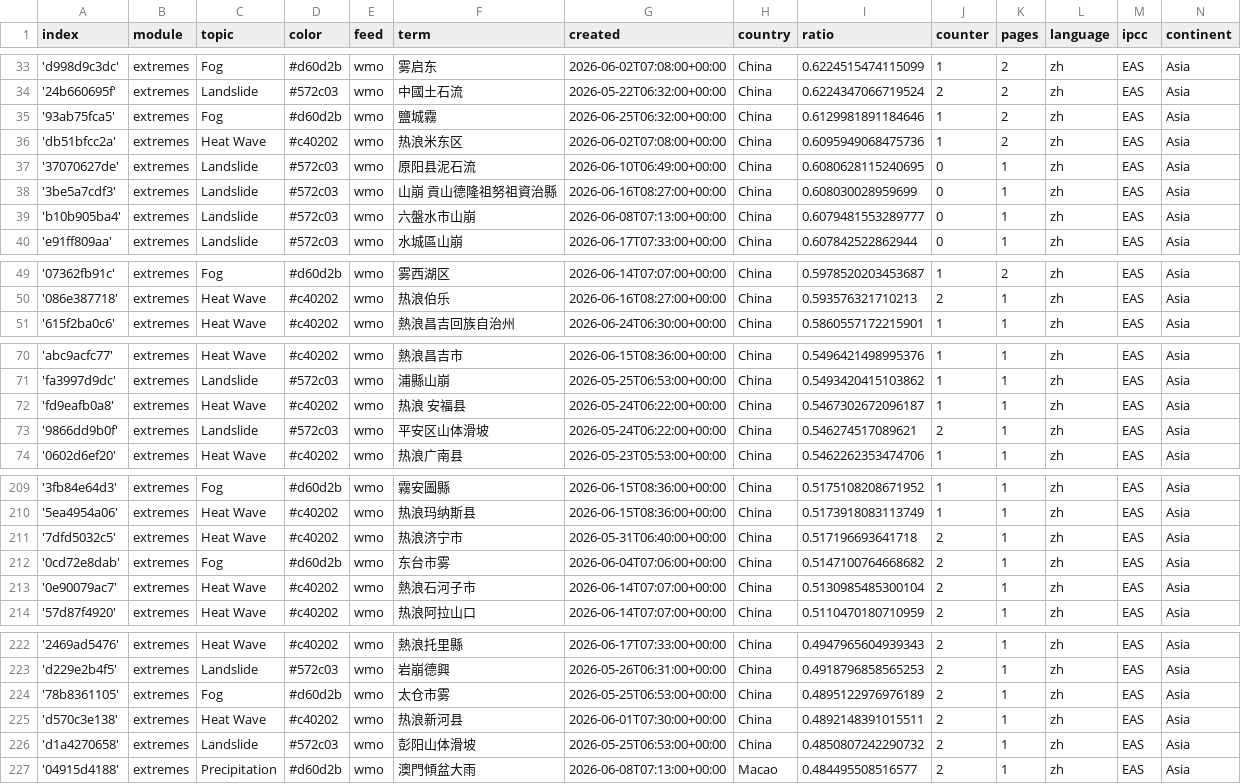
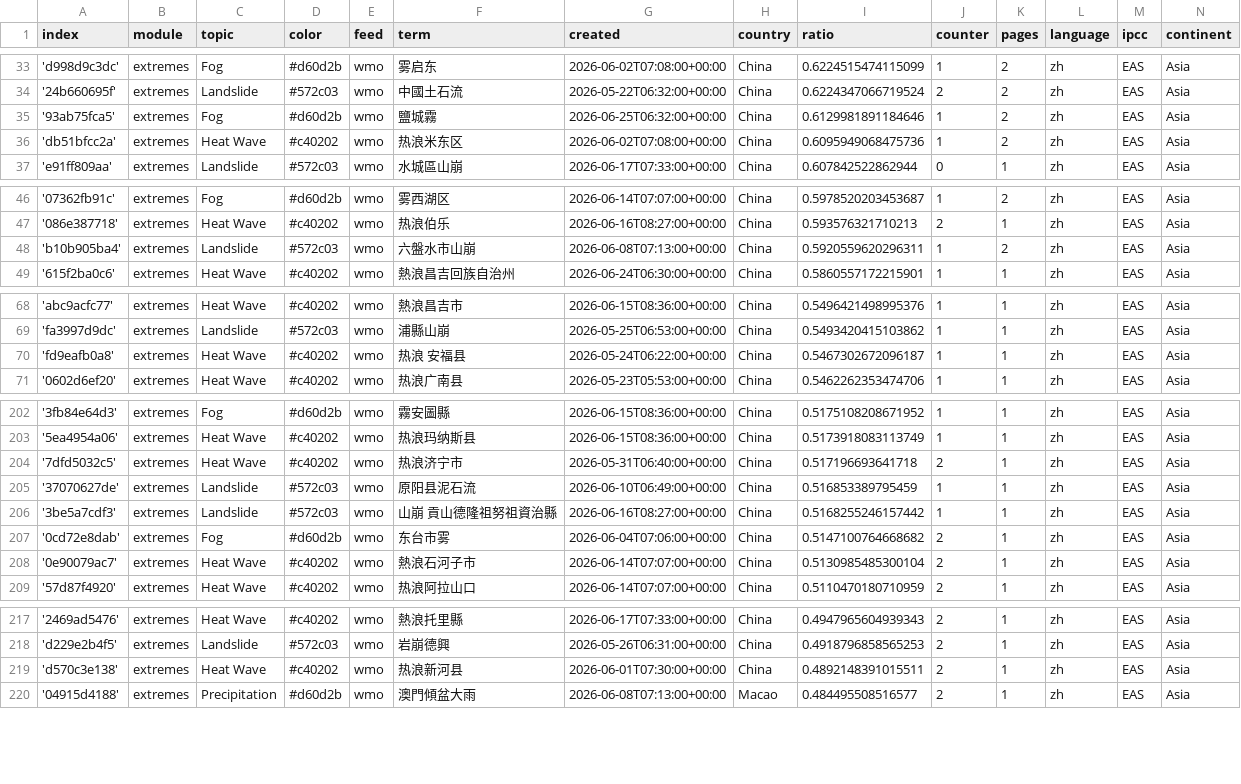
Before and after one commit to tapio-22-Digitale-Methoden-News/chineseExtremes, a CSV file: terms.csv, drawn as a sheet; only a part is shown, gaps mark what is left out; the diff covers the shown part only.

```diff
--- a/terms.csv
+++ b/terms.csv
@@ -36,5 +36,2 @@ index,module,topic,color,feed,term,created,country,ratio,counter,pages,language,
 'db51bfcc2a',extremes,Heat Wave,#c40202,wmo,热浪米东区,2026-06-02T07:08:00+00:00,China,0.6095949068475736,1,2,zh,EAS,Asia
-'37070627de',extremes,Landslide,#572c03,wmo,原阳县泥石流,2026-06-10T06:49:00+00:00,China,0.6080628115240695,0,1,zh,EAS,Asia
-'3be5a7cdf3',extremes,Landslide,#572c03,wmo,山崩 貢山德隆祖努祖資治縣,2026-06-16T08:27:00+00:00,China,0.608030028959699,0,1,zh,EAS,Asia
-'b10b905ba4',extremes,Landslide,#572c03,wmo,六盤水市山崩,2026-06-08T07:13:00+00:00,China,0.6079481553289777,0,1,zh,EAS,Asia
 'e91ff809aa',extremes,Landslide,#572c03,wmo,水城區山崩,2026-06-17T07:33:00+00:00,China,0.607842522862944,0,1,zh,EAS,Asia
@@ -50,2 +47,3 @@ index,module,topic,color,feed,term,created,country,ratio,counter,pages,language,
 '086e387718',extremes,Heat Wave,#c40202,wmo,热浪伯乐,2026-06-16T08:27:00+00:00,China,0.593576321710213,2,1,zh,EAS,Asia
+'b10b905ba4',extremes,Landslide,#572c03,wmo,六盤水市山崩,2026-06-08T07:13:00+00:00,China,0.5920559620296311,1,2,zh,EAS,Asia
 '615f2ba0c6',extremes,Heat Wave,#c40202,wmo,熱浪昌吉回族自治州,2026-06-24T06:30:00+00:00,China,0.5860557172215901,1,1,zh,EAS,Asia
@@ -72,3 +70,2 @@ index,module,topic,color,feed,term,created,country,ratio,counter,pages,language,
 'fd9eafb0a8',extremes,Heat Wave,#c40202,wmo,热浪 安福县,2026-05-24T06:22:00+00:00,China,0.5467302672096187,1,1,zh,EAS,Asia
-'9866dd9b0f',extremes,Landslide,#572c03,wmo,平安区山体滑坡,2026-05-24T06:22:00+00:00,China,0.546274517089621,2,1,zh,EAS,Asia
 '0602d6ef20',extremes,Heat Wave,#c40202,wmo,热浪广南县,2026-05-23T05:53:00+00:00,China,0.5462262353474706,1,1,zh,EAS,Asia
@@ -211,2 +204,4 @@ index,module,topic,color,feed,term,created,country,ratio,counter,pages,language,
 '7dfd5032c5',extremes,Heat Wave,#c40202,wmo,热浪济宁市,2026-05-31T06:40:00+00:00,China,0.517196693641718,2,1,zh,EAS,Asia
+'37070627de',extremes,Landslide,#572c03,wmo,原阳县泥石流,2026-06-10T06:49:00+00:00,China,0.516853389795459,1,1,zh,EAS,Asia
+'3be5a7cdf3',extremes,Landslide,#572c03,wmo,山崩 貢山德隆祖努祖資治縣,2026-06-16T08:27:00+00:00,China,0.5168255246157442,1,1,zh,EAS,Asia
 '0cd72e8dab',extremes,Fog,#d60d2b,wmo,东台市雾,2026-06-04T07:06:00+00:00,China,0.5147100764668682,2,1,zh,EAS,Asia
@@ -223,5 +218,3 @@ index,module,topic,color,feed,term,created,country,ratio,counter,pages,language,
 'd229e2b4f5',extremes,Landslide,#572c03,wmo,岩崩德興,2026-05-26T06:31:00+00:00,China,0.4918796858565253,2,1,zh,EAS,Asia
-'78b8361105',extremes,Fog,#d60d2b,wmo,太仓市雾,2026-05-25T06:53:00+00:00,China,0.4895122976976189,2,1,zh,EAS,Asia
 'd570c3e138',extremes,Heat Wave,#c40202,wmo,热浪新河县,2026-06-01T07:30:00+00:00,China,0.4892148391015511,2,1,zh,EAS,Asia
-'d1a4270658',extremes,Landslide,#572c03,wmo,彭阳山体滑坡,2026-05-25T06:53:00+00:00,China,0.4850807242290732,2,1,zh,EAS,Asia
 '04915d4188',extremes,Precipitation,#d60d2b,wmo,澳門傾盆大雨,2026-06-08T07:13:00+00:00,Macao,0.484495508516577,2,1,zh,EAS,Asia
```
Also changed, not shown: 4 removed rows elsewhere in this file, cxsv/news_2026_06.csv.
